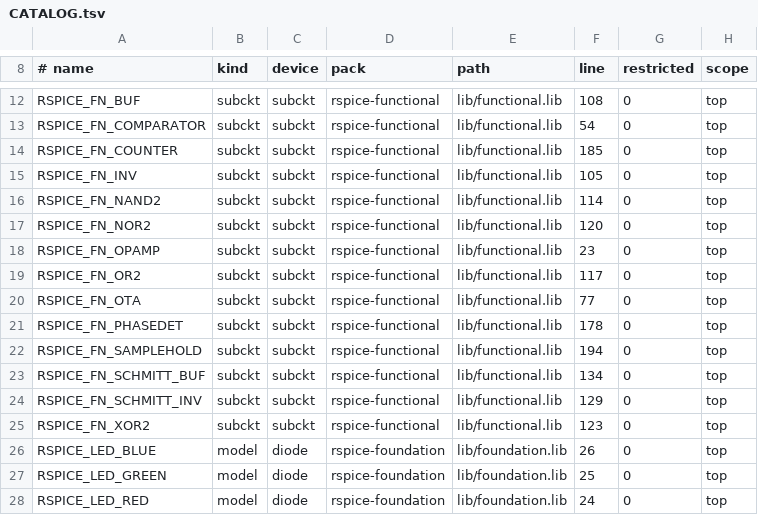
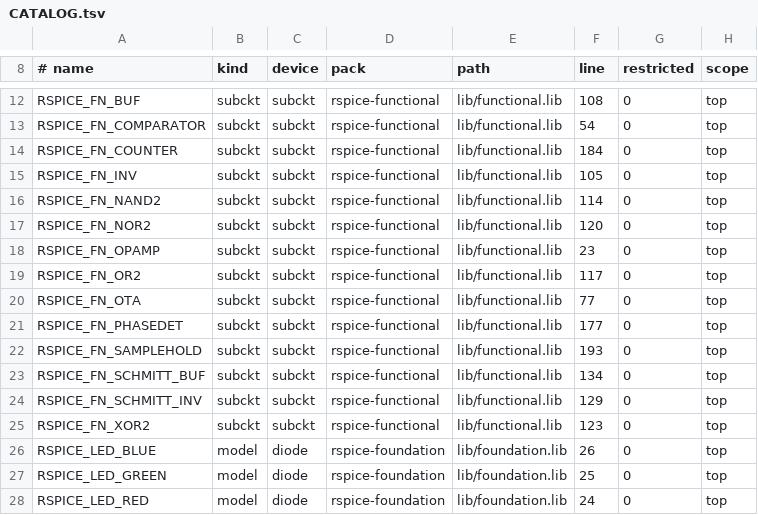
Before and after one commit to JaimeHW/RSpice, a TSV file: models/spice/CATALOG.tsv, drawn as a sheet; only a part is shown, gaps mark what is left out.

Commit message:
feat(shelf): every 555 internal is a parameter on its sheet, and Process is a preset that fills them
The Process selector only switched between hard-wired internals. The output
high drop, output resistance, source and sink limits, edge time, quiescent
current, divider resistors and the discharge switch's on-resistance and
current limit are now subcircuit parameters on the sheet, defaulting to a
bipolar 555. Choosing Bipolar or CMOS fills them in, and each stays editable
afterwards; the instance keeps the choice, and its card never carries it.
The astable and monostable checks pass in both processes.

```diff
--- a/models/spice/CATALOG.tsv
+++ b/models/spice/CATALOG.tsv
@@ -13,3 +13,3 @@ RSPICE_FN_BUF	subckt	subckt	rspice-functional	lib/functional.lib	108	0	top
 RSPICE_FN_COMPARATOR	subckt	subckt	rspice-functional	lib/functional.lib	54	0	top
-RSPICE_FN_COUNTER	subckt	subckt	rspice-functional	lib/functional.lib	185	0	top
+RSPICE_FN_COUNTER	subckt	subckt	rspice-functional	lib/functional.lib	184	0	top
 RSPICE_FN_INV	subckt	subckt	rspice-functional	lib/functional.lib	105	0	top
@@ -20,4 +20,4 @@ RSPICE_FN_OR2	subckt	subckt	rspice-functional	lib/functional.lib	117	0	top
 RSPICE_FN_OTA	subckt	subckt	rspice-functional	lib/functional.lib	77	0	top
-RSPICE_FN_PHASEDET	subckt	subckt	rspice-functional	lib/functional.lib	178	0	top
-RSPICE_FN_SAMPLEHOLD	subckt	subckt	rspice-functional	lib/functional.lib	194	0	top
+RSPICE_FN_PHASEDET	subckt	subckt	rspice-functional	lib/functional.lib	177	0	top
+RSPICE_FN_SAMPLEHOLD	subckt	subckt	rspice-functional	lib/functional.lib	193	0	top
 RSPICE_FN_SCHMITT_BUF	subckt	subckt	rspice-functional	lib/functional.lib	134	0	top
```
Also changed, not shown: models/spice/PACKS.tsv, 5 other files.
